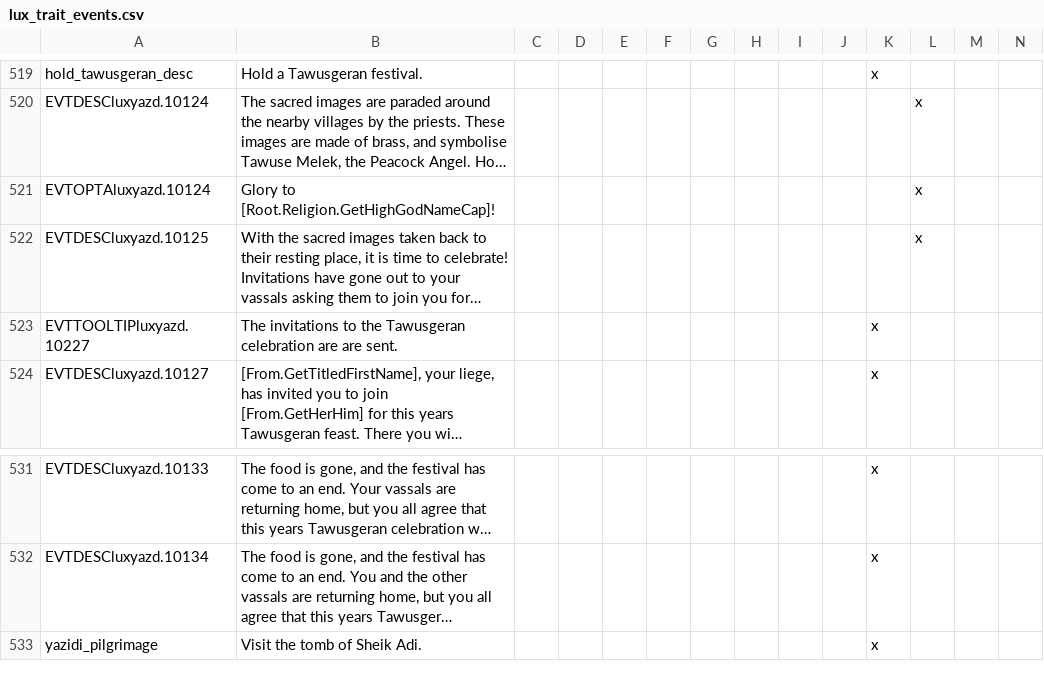
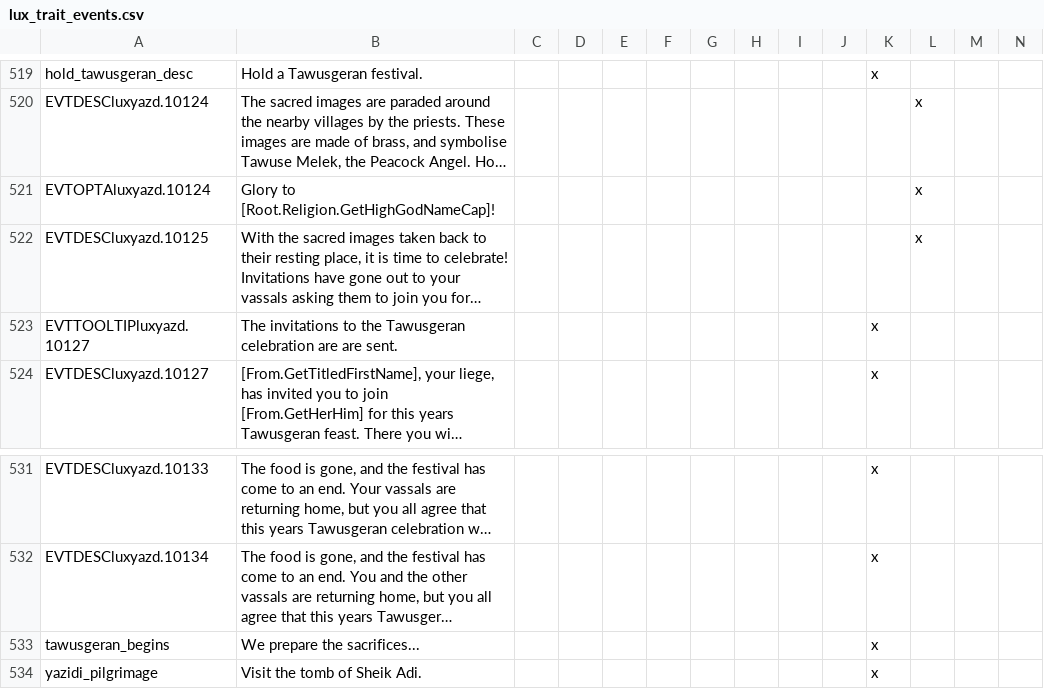
Before and after one commit to preslavb/lux-invicta-repository, a CSV file: localisation/lux_trait_events.csv, drawn as a sheet; only a part is shown, gaps mark what is left out; long unchanged cells end in …; rows hold the shown columns only; the diff names each change by its address in the sheet, - before the commit and + after, or states it on an @@ line.

```diff
--- a/localisation/lux_trait_events.csv
+++ b/localisation/lux_trait_events.csv
-A523: EVTTOOLTIPluxyazd.10227
+A523: EVTTOOLTIPluxyazd.10127
+row 533: tawusgeran_begins | We prepare the sacrifices... |  |  |  |  |  |  |  |  | x
```
Also changed, not shown: 10 other files.
